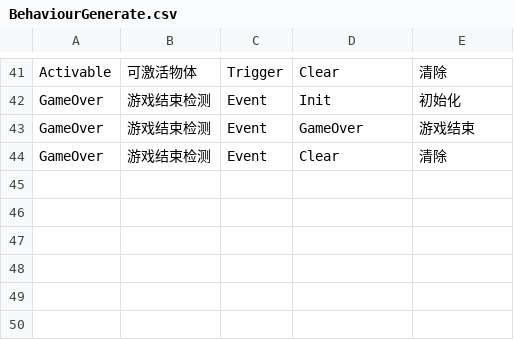
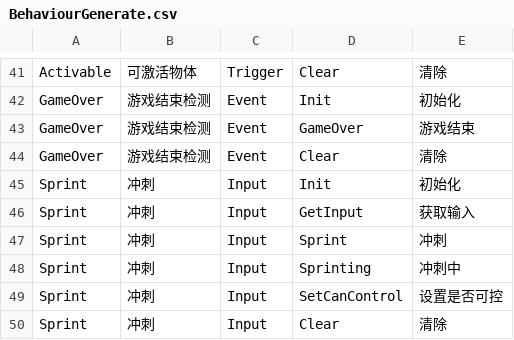
Before and after one commit to WH961230/YiSa, a CSV file: Assets/StreamingAssets/Csv/BehaviourGenerate.csv, drawn as a sheet; only a part is shown, gaps mark what is left out; the diff names each change by its address in the sheet, - before the commit and + after, or states it on an @@ line.

```diff
--- a/Assets/StreamingAssets/Csv/BehaviourGenerate.csv
+++ b/Assets/StreamingAssets/Csv/BehaviourGenerate.csv
+row 45: Sprint | 冲刺 | Input | Init | 初始化
+row 46: Sprint | 冲刺 | Input | GetInput | 获取输入
+row 47: Sprint | 冲刺 | Input | Sprint | 冲刺
+row 48: Sprint | 冲刺 | Input | Sprinting | 冲刺中
+row 49: Sprint | 冲刺 | Input | SetCanControl | 设置是否可控
+row 50: Sprint | 冲刺 | Input | Clear | 清除
```
Also changed, not shown: Assets/StreamingAssets/Csv/BehaviourConfig.csv, Assets/StreamingAssets/Csv/ObjConfig.csv, 6 other files.
